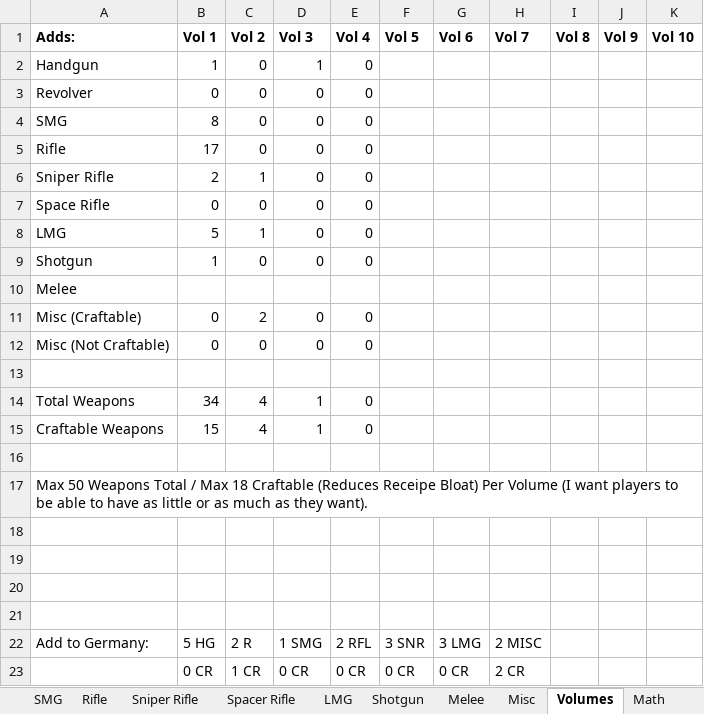
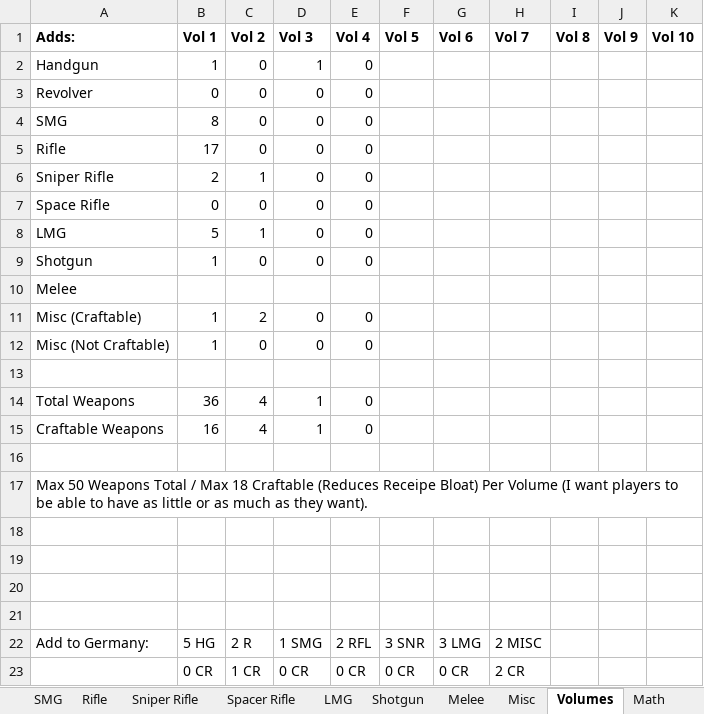
Before and after one commit to sleepy068/Rimworld_Weapons, an Excel workbook: Resources/WeaponsStats.xlsx, sheet Volumes, drawn as a sheet; values as stored, in another font and other column widths than the file's, no borders; the diff names each change by its address in the sheet, - before the commit and + after, or states it on an @@ line.

```diff
--- a/Resources/WeaponsStats.xlsx (sheet Volumes)
+++ b/Resources/WeaponsStats.xlsx (sheet Volumes)
-B11:B12 (Vol 1): 0
+B11:B12 (Vol 1): 1
-B14 (Vol 1): 34
+B14 (Vol 1): 36
-B15 (Vol 1): 15
+B15 (Vol 1): 16
```
Also changed, not shown: sheet Misc, sheet Rifle, 12 other files.
